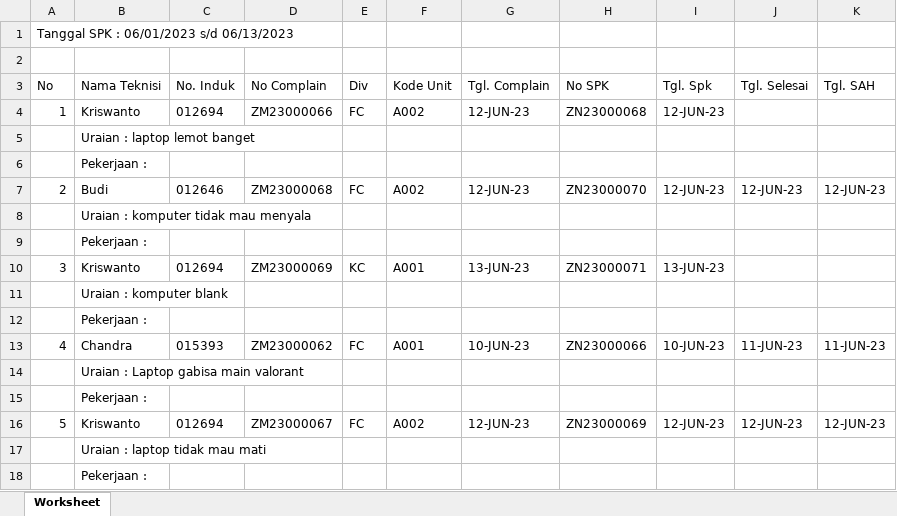
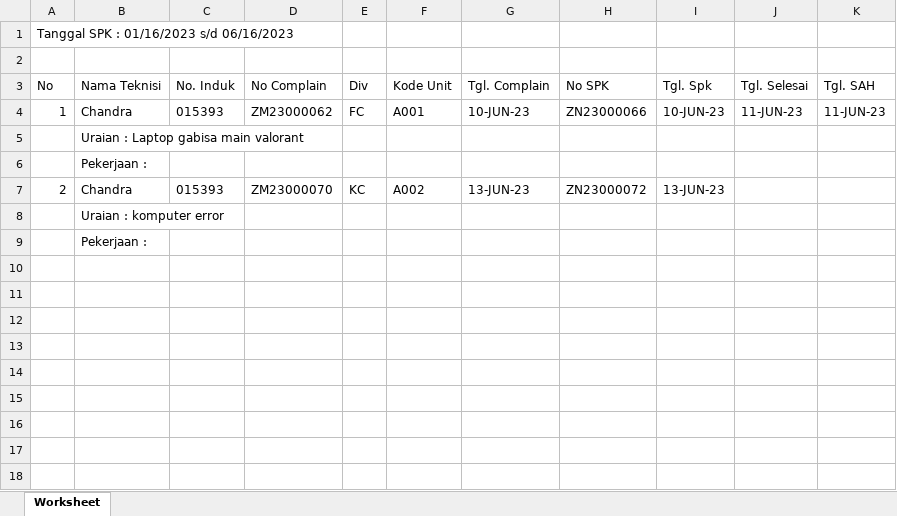
Before and after one commit to EdwardPatrick34/UBS, an Excel workbook: upload/laporanBulananInfrastruktur.xlsx, sheet Worksheet, drawn as a sheet; values as stored, in another font and other column widths than the file's, no borders; removed rows and columns are numbered as before the commit, all else as after; the diff names each change by its address in the sheet, - before the commit and + after, or states it on an @@ line.

Commit message:
percantik laporan

```diff
--- a/upload/laporanBulananInfrastruktur.xlsx (sheet Worksheet)
+++ b/upload/laporanBulananInfrastruktur.xlsx (sheet Worksheet)
-A1 (No): Tanggal SPK : 06/01/2023 s/d 06/13/2023
+A1 (No): Tanggal SPK : 01/16/2023 s/d 06/16/2023
-row 4: 1 | Kriswanto | 012694 | ZM23000066 | FC | A002 | 12-JUN-23 | ZN23000068 | 12-JUN-23
-row 5:  | Uraian : laptop lemot banget
-row 6:  | Pekerjaan :
-row 7: 2 | Budi | 012646 | ZM23000068 | FC | A002 | 12-JUN-23 | ZN23000070 | 12-JUN-23 | 12-JUN-23 | 12-JUN-23
-row 8:  | Uraian : komputer tidak mau menyala
-row 9:  | Pekerjaan :
-row 10: 3 | Kriswanto | 012694 | ZM23000069 | KC | A001 | 13-JUN-23 | ZN23000071 | 13-JUN-23
-row 11:  | Uraian : komputer blank
-row 12:  | Pekerjaan :
-A4 (No): 4
+A4 (No): 1
-row 16: 5 | Kriswanto | 012694 | ZM23000067 | FC | A002 | 12-JUN-23 | ZN23000069 | 12-JUN-23 | 12-JUN-23 | 12-JUN-23
+row 7: 2 | Chandra | 015393 | ZM23000070 | KC | A002 | 13-JUN-23 | ZN23000072 | 13-JUN-23
-B8 (Nama Teknisi): Uraian : laptop tidak mau mati
+B8 (Nama Teknisi): Uraian : komputer error
```
Also changed, not shown: upload/laporanPendinganTeknisi.xlsx, 4 other files.
